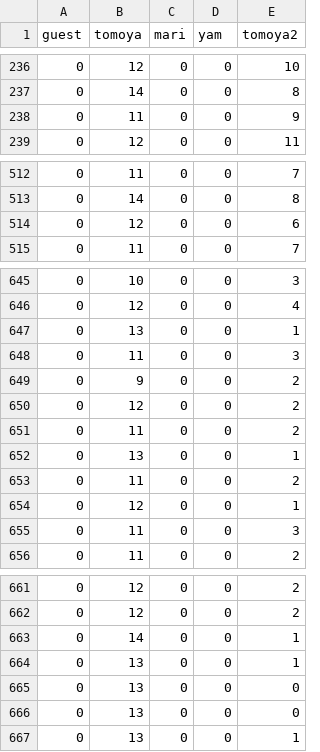
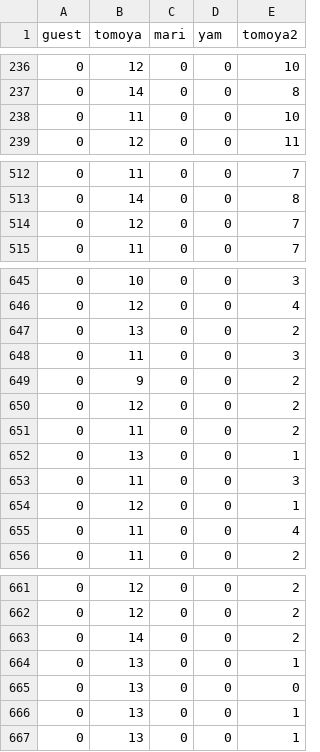
Before and after one commit to tomfook/chugakueigo, a CSV file: data/score.csv, drawn as a sheet; only a part is shown, gaps mark what is left out.

```diff
--- a/data/score.csv
+++ b/data/score.csv
@@ -237,3 +237,3 @@
 0,14,0,0,8
-0,11,0,0,9
+0,11,0,0,10
 0,12,0,0,11
@@ -513,3 +513,3 @@
 0,14,0,0,8
-0,12,0,0,6
+0,12,0,0,7
 0,11,0,0,7
@@ -646,3 +646,3 @@
 0,12,0,0,4
-0,13,0,0,1
+0,13,0,0,2
 0,11,0,0,3
@@ -652,5 +652,5 @@
 0,13,0,0,1
-0,11,0,0,2
+0,11,0,0,3
 0,12,0,0,1
-0,11,0,0,3
+0,11,0,0,4
 0,11,0,0,2
@@ -662,6 +662,6 @@
 0,12,0,0,2
-0,14,0,0,1
+0,14,0,0,2
 0,13,0,0,1
 0,13,0,0,0
-0,13,0,0,0
+0,13,0,0,1
 0,13,0,0,1
```
Also changed, not shown: 2 other files.
